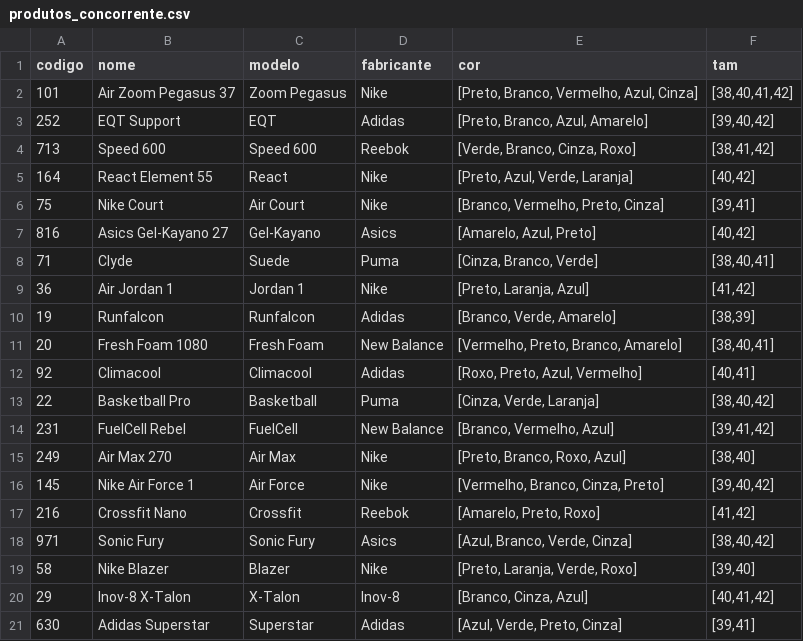
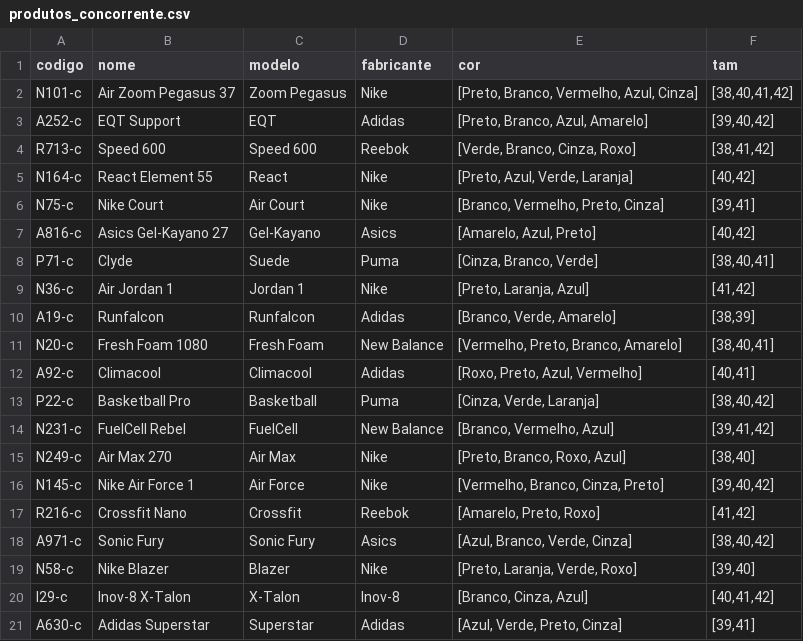
Before and after one commit to JoaoCioffi/FIAP-12DTSR, a CSV file: data-architecture-integration-and-ingestion/t2/data/produtos_concorrente.csv, drawn as a sheet.

```diff
--- a/data-architecture-integration-and-ingestion/t2/data/produtos_concorrente.csv
+++ b/data-architecture-integration-and-ingestion/t2/data/produtos_concorrente.csv
@@ -1,21 +1,21 @@
 codigo,nome,modelo,fabricante,cor,tam
-"101","Air Zoom Pegasus 37","Zoom Pegasus","Nike","[Preto, Branco, Vermelho, Azul, Cinza]","[38,40,41,42]"
-"252","EQT Support","EQT","Adidas","[Preto, Branco, Azul, Amarelo]","[39,40,42]"
-"713","Speed 600","Speed 600","Reebok","[Verde, Branco, Cinza, Roxo]","[38,41,42]"
-"164","React Element 55","React","Nike","[Preto, Azul, Verde, Laranja]","[40,42]"
-"75","Nike Court","Air Court","Nike","[Branco, Vermelho, Preto, Cinza]","[39,41]"
-"816","Asics Gel-Kayano 27","Gel-Kayano","Asics","[Amarelo, Azul, Preto]","[40,42]"
-"71","Clyde","Suede","Puma","[Cinza, Branco, Verde]","[38,40,41]"
-"36","Air Jordan 1","Jordan 1","Nike","[Preto, Laranja, Azul]","[41,42]"
-"19","Runfalcon","Runfalcon","Adidas","[Branco, Verde, Amarelo]","[38,39]"
-"20","Fresh Foam 1080","Fresh Foam", "New Balance","[Vermelho, Preto, Branco, Amarelo]","[38,40,41]"
-"92","Climacool","Climacool","Adidas","[Roxo, Preto, Azul, Vermelho]","[40,41]"
-"22","Basketball Pro","Basketball","Puma","[Cinza, Verde, Laranja]","[38,40,42]"
-"231","FuelCell Rebel","FuelCell","New Balance","[Branco, Vermelho, Azul]","[39,41,42]"
-"249","Air Max 270","Air Max","Nike","[Preto, Branco, Roxo, Azul]","[38,40]"
-"145","Nike Air Force 1","Air Force","Nike","[Vermelho, Branco, Cinza, Preto]","[39,40,42]"
-"216","Crossfit Nano","Crossfit","Reebok","[Amarelo, Preto, Roxo]","[41,42]"
-"971","Sonic Fury","Sonic Fury","Asics","[Azul, Branco, Verde, Cinza]","[38,40,42]"
-"58","Nike Blazer","Blazer","Nike","[Preto, Laranja, Verde, Roxo]","[39,40]"
-"29","Inov-8 X-Talon","X-Talon","Inov-8","[Branco, Cinza, Azul]","[40,41,42]"
-"630","Adidas Superstar","Superstar","Adidas","[Azul, Verde, Preto, Cinza]","[39,41]"
+"N101-c","Air Zoom Pegasus 37","Zoom Pegasus","Nike","[Preto, Branco, Vermelho, Azul, Cinza]","[38,40,41,42]"
+"A252-c","EQT Support","EQT","Adidas","[Preto, Branco, Azul, Amarelo]","[39,40,42]"
+"R713-c","Speed 600","Speed 600","Reebok","[Verde, Branco, Cinza, Roxo]","[38,41,42]"
+"N164-c","React Element 55","React","Nike","[Preto, Azul, Verde, Laranja]","[40,42]"
+"N75-c","Nike Court","Air Court","Nike","[Branco, Vermelho, Preto, Cinza]","[39,41]"
+"A816-c","Asics Gel-Kayano 27","Gel-Kayano","Asics","[Amarelo, Azul, Preto]","[40,42]"
+"P71-c","Clyde","Suede","Puma","[Cinza, Branco, Verde]","[38,40,41]"
+"N36-c","Air Jordan 1","Jordan 1","Nike","[Preto, Laranja, Azul]","[41,42]"
+"A19-c","Runfalcon","Runfalcon","Adidas","[Branco, Verde, Amarelo]","[38,39]"
+"N20-c","Fresh Foam 1080","Fresh Foam", "New Balance","[Vermelho, Preto, Branco, Amarelo]","[38,40,41]"
+"A92-c","Climacool","Climacool","Adidas","[Roxo, Preto, Azul, Vermelho]","[40,41]"
+"P22-c","Basketball Pro","Basketball","Puma","[Cinza, Verde, Laranja]","[38,40,42]"
+"N231-c","FuelCell Rebel","FuelCell","New Balance","[Branco, Vermelho, Azul]","[39,41,42]"
+"N249-c","Air Max 270","Air Max","Nike","[Preto, Branco, Roxo, Azul]","[38,40]"
+"N145-c","Nike Air Force 1","Air Force","Nike","[Vermelho, Branco, Cinza, Preto]","[39,40,42]"
+"R216-c","Crossfit Nano","Crossfit","Reebok","[Amarelo, Preto, Roxo]","[41,42]"
+"A971-c","Sonic Fury","Sonic Fury","Asics","[Azul, Branco, Verde, Cinza]","[38,40,42]"
+"N58-c","Nike Blazer","Blazer","Nike","[Preto, Laranja, Verde, Roxo]","[39,40]"
+"I29-c","Inov-8 X-Talon","X-Talon","Inov-8","[Branco, Cinza, Azul]","[40,41,42]"
+"A630-c","Adidas Superstar","Superstar","Adidas","[Azul, Verde, Preto, Cinza]","[39,41]"
```
Also changed, not shown: data-architecture-integration-and-ingestion/t2/data/produtos.csv, 3 other files.
